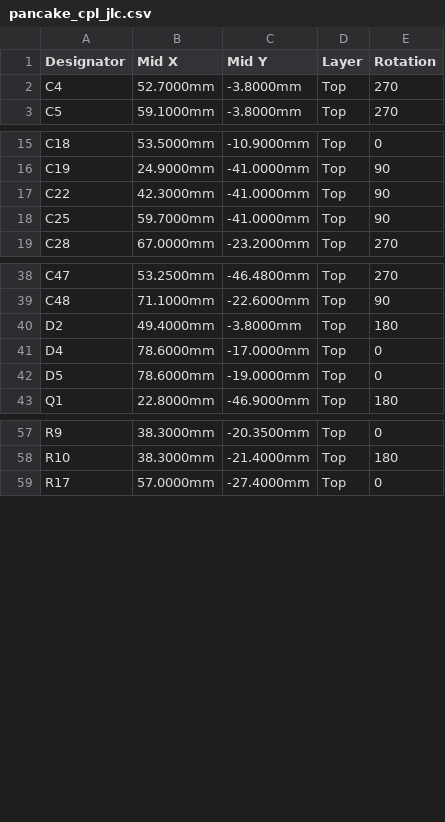
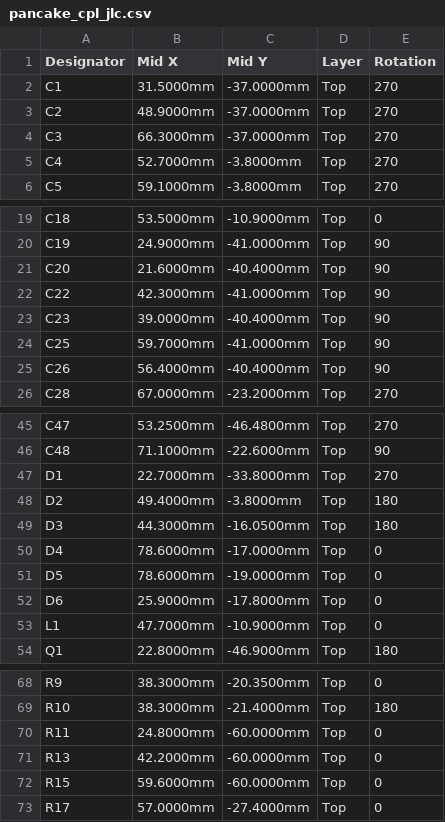
Before and after one commit to kasasiki3/hard-pancake, a CSV file: kicad/production/pancake_cpl_jlc.csv, drawn as a sheet; only a part is shown, gaps mark what is left out; the diff covers the shown part only; the diff names each change by its address in the sheet, - before the commit and + after, or states it on an @@ line.

```diff
--- a/kicad/production/pancake_cpl_jlc.csv
+++ b/kicad/production/pancake_cpl_jlc.csv
+row 2: C1 | 31.5000mm | -37.0000mm | Top | 270
+row 3: C2 | 48.9000mm | -37.0000mm | Top | 270
+row 4: C3 | 66.3000mm | -37.0000mm | Top | 270
+row 21: C20 | 21.6000mm | -40.4000mm | Top | 90
+row 23: C23 | 39.0000mm | -40.4000mm | Top | 90
+row 25: C26 | 56.4000mm | -40.4000mm | Top | 90
+row 47: D1 | 22.7000mm | -33.8000mm | Top | 270
+row 49: D3 | 44.3000mm | -16.0500mm | Top | 180
+row 52: D6 | 25.9000mm | -17.8000mm | Top | 0
+row 53: L1 | 47.7000mm | -10.9000mm | Top | 0
+row 70: R11 | 24.8000mm | -60.0000mm | Top | 0
+row 71: R13 | 42.2000mm | -60.0000mm | Top | 0
+row 72: R15 | 59.6000mm | -60.0000mm | Top | 0
```
Also changed, not shown: 6 added rows elsewhere in this file, kicad/production/pancake_bom_hand.csv, kicad/production/pancake_bom_jlc.csv, 8 other files.
